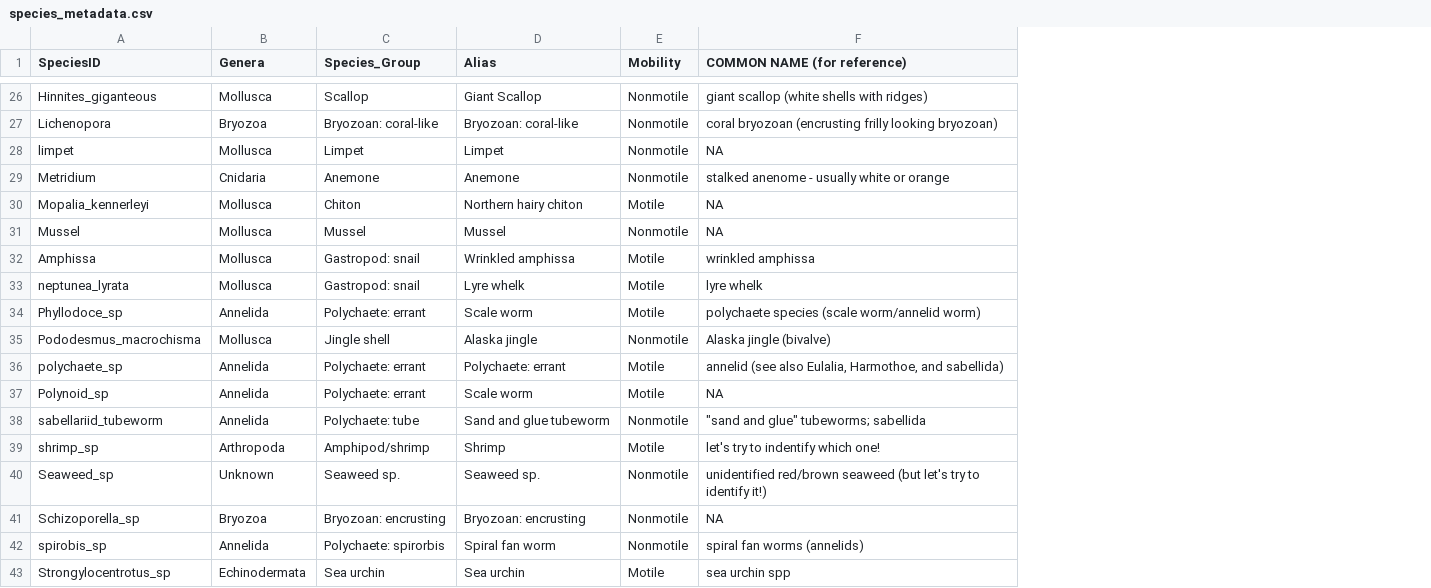
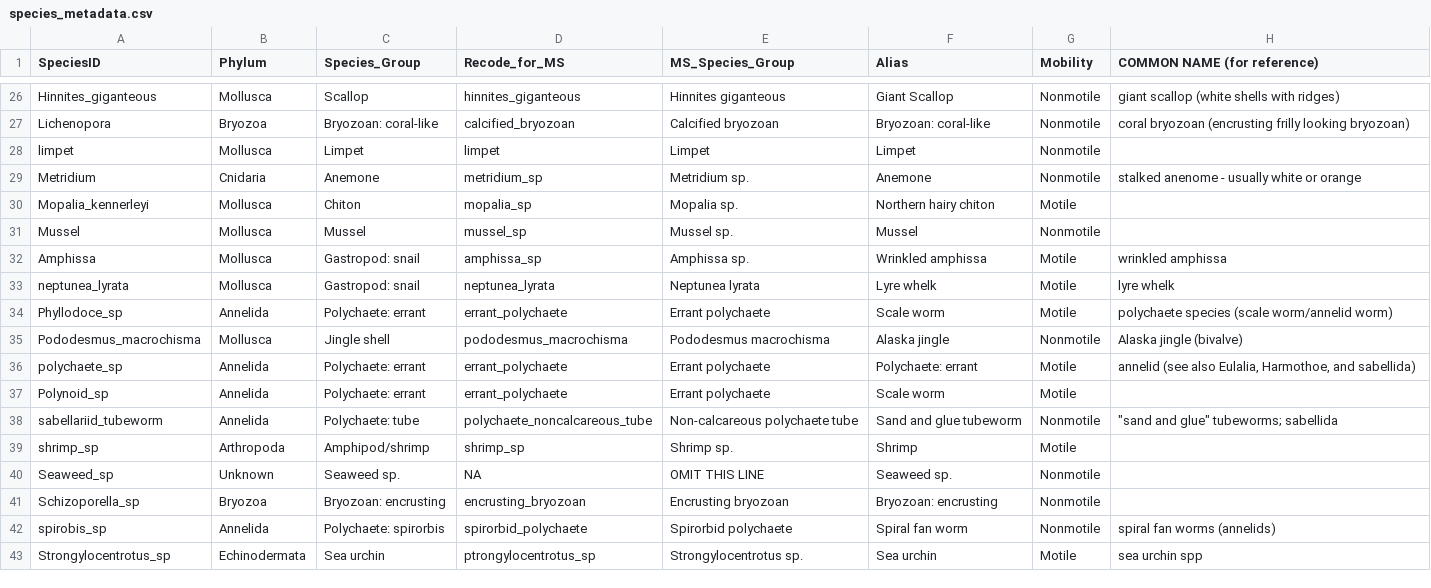
Before and after one commit to e-bish/Brightwater_Biota, a CSV file: raw_data/species_metadata.csv, drawn as a sheet; only a part is shown, gaps mark what is left out; addresses are those after the commit; the diff covers the shown part only; the diff names each change by its address in the sheet, - before the commit and + after, or states it on an @@ line.

```diff
--- a/raw_data/species_metadata.csv
+++ b/raw_data/species_metadata.csv
+column D (Recode_for_MS), rows 26-43: hinnites_giganteous | calcified_bryozoan | limpet | metridium_sp | mopalia_sp | mussel_sp | amphissa_sp | neptunea_lyrata | errant_polychaete | pododesmus_macrochisma | errant_polychaete | errant_polychaete | polychaete_noncalcareous_tube | shrimp_sp | NA | encrusting_bryozoan | spirorbid_polychaete | ptrongylocentrotus_sp
+column E (MS_Species_Group), rows 26-43: Hinnites giganteous | Calcified bryozoan | Limpet | Metridium sp. | Mopalia sp. | Mussel sp. | Amphissa sp. | Neptunea lyrata | Errant polychaete | Pododesmus macrochisma | Errant polychaete | Errant polychaete | Non-calcareous polychaete tube | Shrimp sp. | OMIT THIS LINE | Encrusting bryozoan | Spirorbid polychaete | Strongylocentrotus sp.
-B1: Genera
+B1: Phylum
-H28 (COMMON NAME (for reference)): NA
+H28 (COMMON NAME (for reference)): (empty)
-H30:H31 (COMMON NAME (for reference)): NA
+H30:H31 (COMMON NAME (for reference)): (empty)
-H37 (COMMON NAME (for reference)): NA
+H37 (COMMON NAME (for reference)): (empty)
-H39 (COMMON NAME (for reference)): let's try to indentify which one!
+H39 (COMMON NAME (for reference)): (empty)
-H40 (COMMON NAME (for reference)): unidentified red/brown seaweed (but let's try to identify it!)
+H40 (COMMON NAME (for reference)): (empty)
-H41 (COMMON NAME (for reference)): NA
+H41 (COMMON NAME (for reference)): (empty)
```
Also changed, not shown: 1 added row and 12 edited cells elsewhere in this file, raw_data/import_600ft.csv, raw_data/import_600ft_ref.csv, 7 other files.
